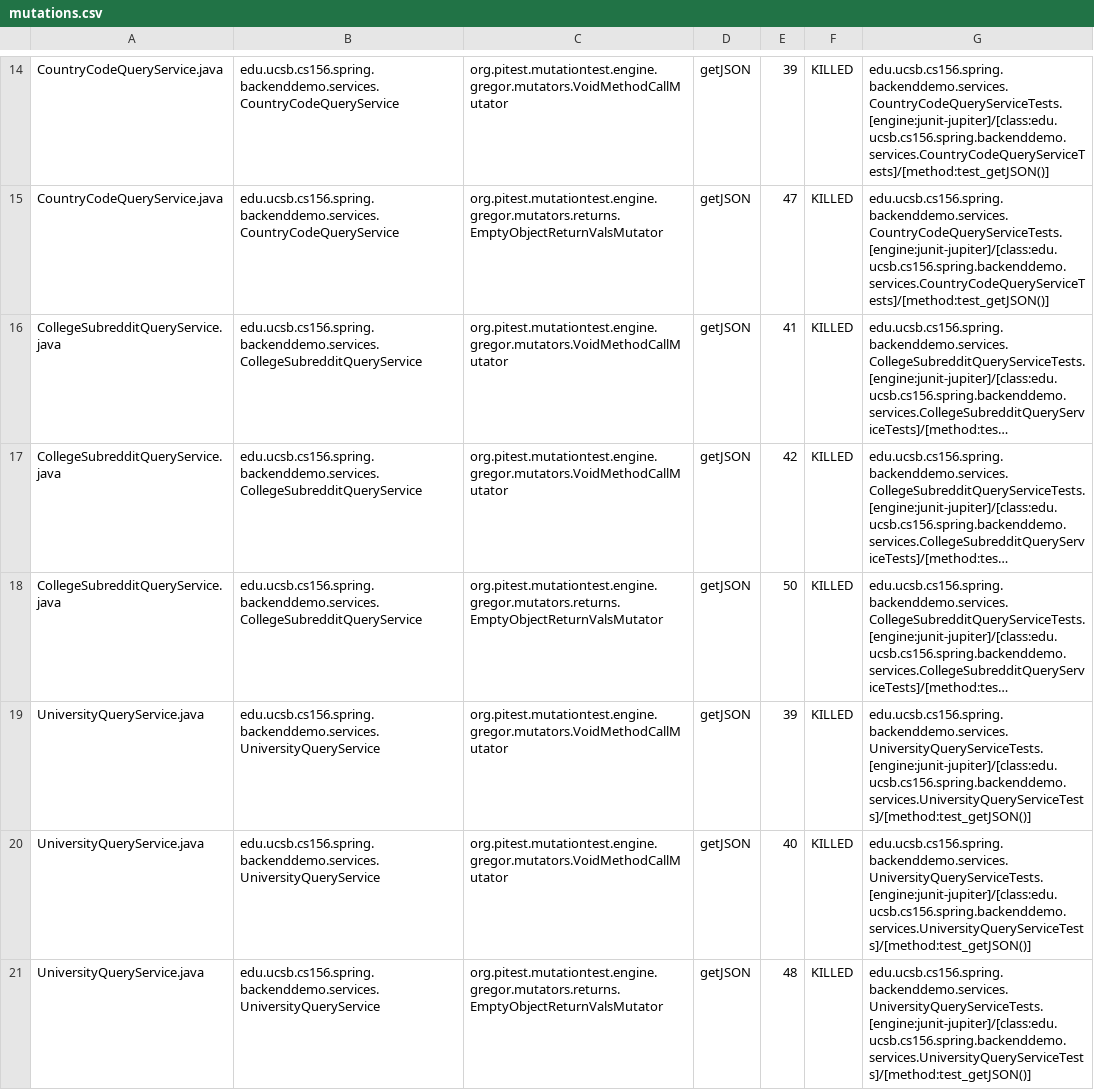
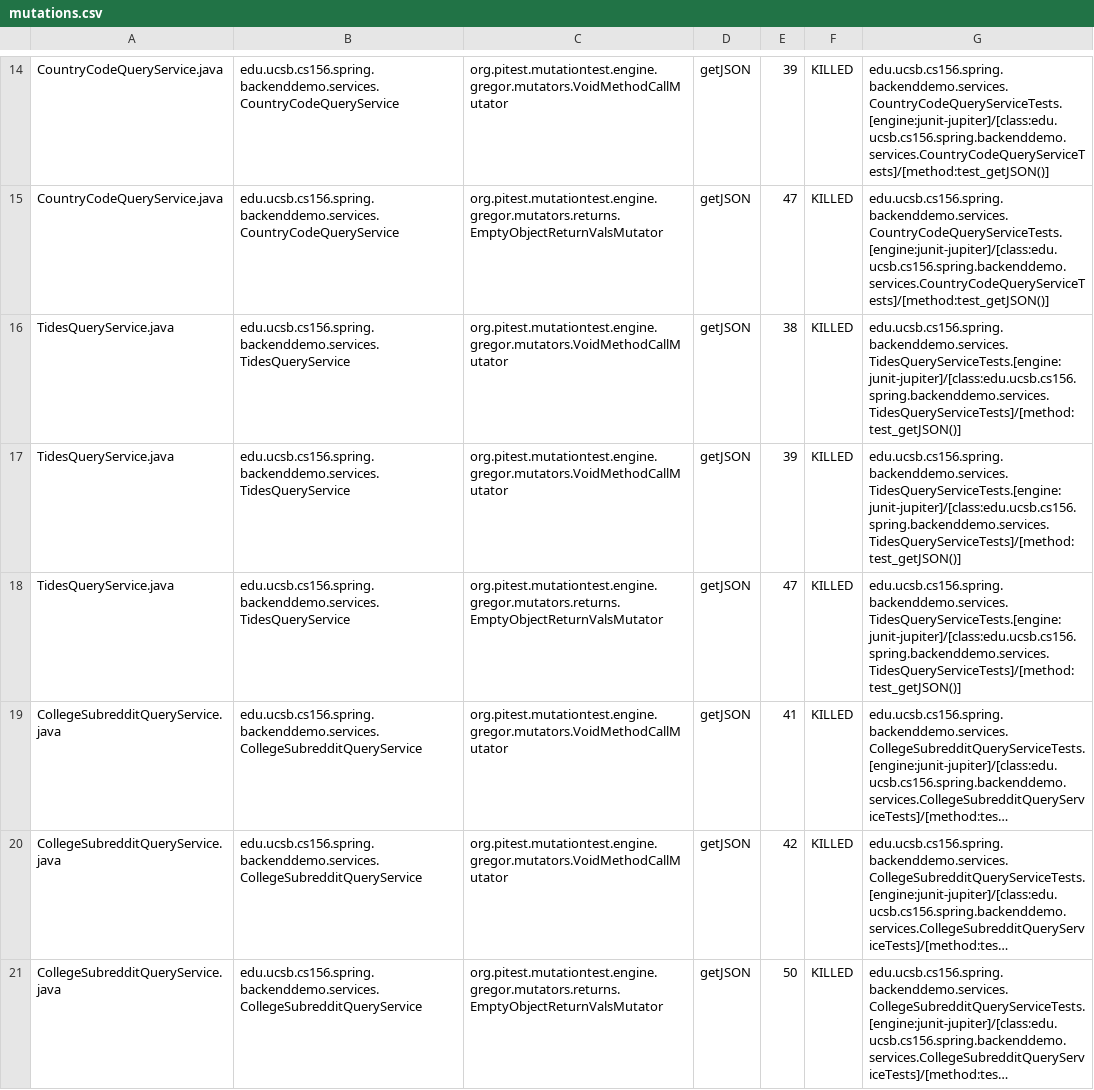
Before and after one commit to ucsb-cs156-s24/team01-s24-4pm-2, a CSV file: pitest/mutations.csv, drawn as a sheet; only a part is shown, gaps mark what is left out; the shorter side is filled out with more unchanged rows; long unchanged cells end in …; the diff names each change by its address in the sheet, - before the commit and + after, or states it on an @@ line.

Commit message:
Deploying to gh-pages from @ ucsb-cs156-s24/team01-s24-4pm-2@830e4d6712f045c78602657c17f02b06b228f712 🚀

```diff
--- a/pitest/mutations.csv
+++ b/pitest/mutations.csv
+row 16: TidesQueryService.java | edu.ucsb.cs156.spring.backenddemo.services.TidesQueryService | org.pitest.mutationtest.engine.gregor.mutators.VoidMethodCallMutator | getJSON | 38 | KILLED | edu.ucsb.cs156.spring.backenddemo.services.TidesQueryServiceTests.[engine:junit-jupiter]/[class:edu.ucsb.cs156.spring.backenddemo.services.TidesQueryServiceTests]/[method:test_getJSON()]
+row 17: TidesQueryService.java | edu.ucsb.cs156.spring.backenddemo.services.TidesQueryService | org.pitest.mutationtest.engine.gregor.mutators.VoidMethodCallMutator | getJSON | 39 | KILLED | edu.ucsb.cs156.spring.backenddemo.services.TidesQueryServiceTests.[engine:junit-jupiter]/[class:edu.ucsb.cs156.spring.backenddemo.services.TidesQueryServiceTests]/[method:test_getJSON()]
+row 18: TidesQueryService.java | edu.ucsb.cs156.spring.backenddemo.services.TidesQueryService | org.pitest.mutationtest.engine.gregor.mutators.returns.EmptyObjectReturnValsMutator | getJSON | 47 | KILLED | edu.ucsb.cs156.spring.backenddemo.services.TidesQueryServiceTests.[engine:junit-jupiter]/[class:edu.ucsb.cs156.spring.backenddemo.services.TidesQueryServiceTests]/[method:test_getJSON()]
```
Also changed, not shown: 17 other files.
